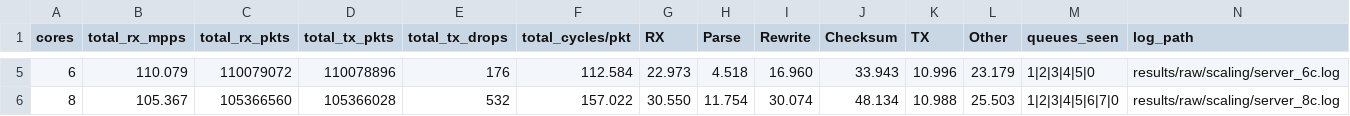
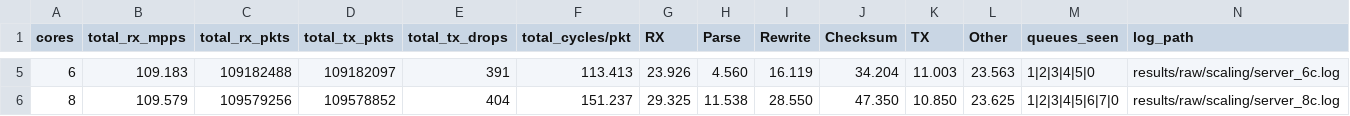
Before and after one commit to zc579/ECE6960-User-Space-Networking-Stack-Beyond-400G, a CSV file: results/processed/100g_scaling_stage_cycles_summary.csv, drawn as a sheet; only a part is shown, gaps mark what is left out; the diff covers the shown part only.

Commit message:
checksum result 2

```diff
--- a/results/processed/100g_scaling_stage_cycles_summary.csv
+++ b/results/processed/100g_scaling_stage_cycles_summary.csv
@@ -5,2 +5,2 @@ cores,total_rx_mpps,total_rx_pkts,total_tx_pkts,total_tx_drops,total_cycles/pkt,
-6,110.079,110079072,110078896,176,112.584,22.973,4.518,16.960,33.943,10.996,23.179,1|2|3|4|5|0,results/raw/scaling/server_6c.log
-8,105.367,105366560,105366028,532,157.022,30.550,11.754,30.074,48.134,10.988,25.503,1|2|3|4|5|6|7|0,results/raw/scaling/server_8c.log
+6,109.183,109182488,109182097,391,113.413,23.926,4.560,16.119,34.204,11.003,23.563,1|2|3|4|5|0,results/raw/scaling/server_6c.log
+8,109.579,109579256,109578852,404,151.237,29.325,11.538,28.550,47.350,10.850,23.625,1|2|3|4|5|6|7|0,results/raw/scaling/server_8c.log
```
Also changed, not shown: 26 edited cells elsewhere in this file, 21 other files.
